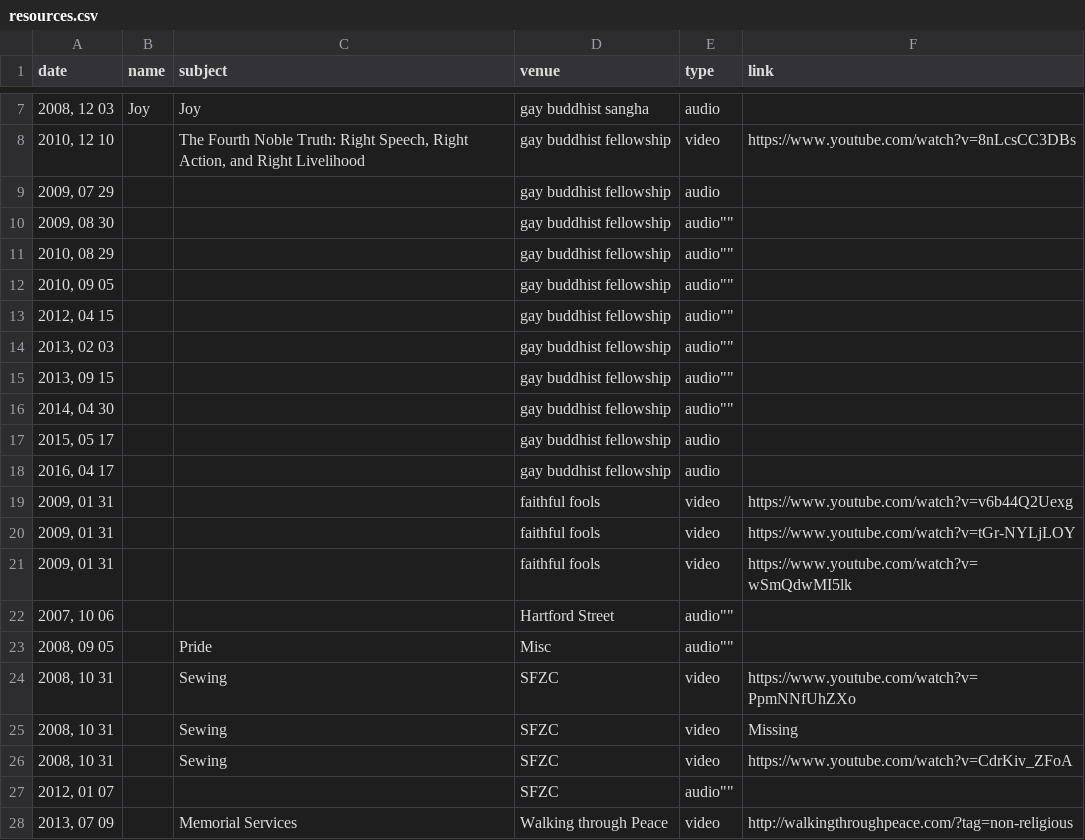
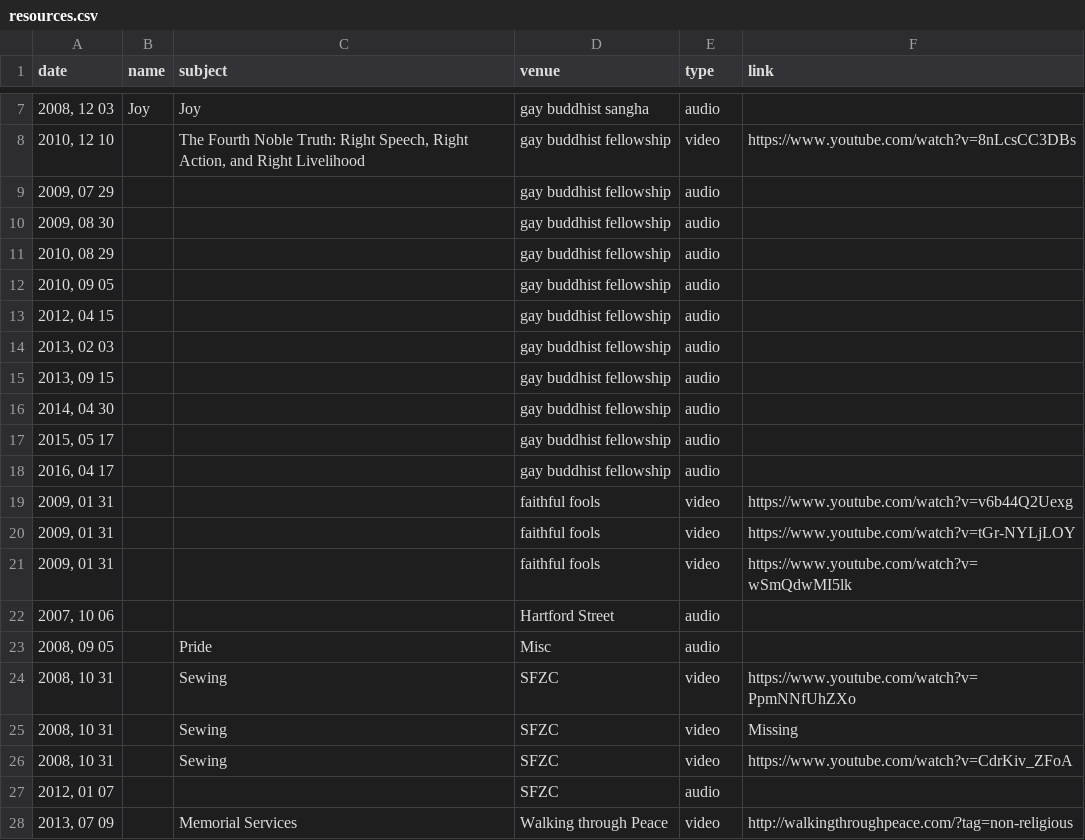
Before and after one commit to bennmeyers/Zen-Kei-Sangha, a CSV file: resources.csv, drawn as a sheet; only a part is shown, gaps mark what is left out; the diff names each change by its address in the sheet, - before the commit and + after, or states it on an @@ line.

Commit message:
#49: formatted csv

```diff
--- a/resources.csv
+++ b/resources.csv
-E10:E16 (type): audio""
+E10:E16 (type): audio
-E22:E23 (type): audio""
+E22:E23 (type): audio
-E27 (type): audio""
+E27 (type): audio
```
